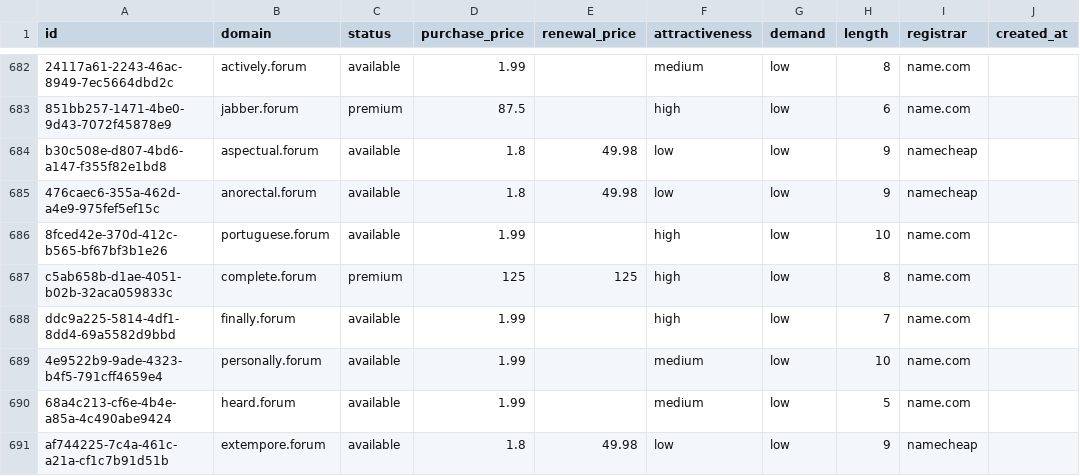
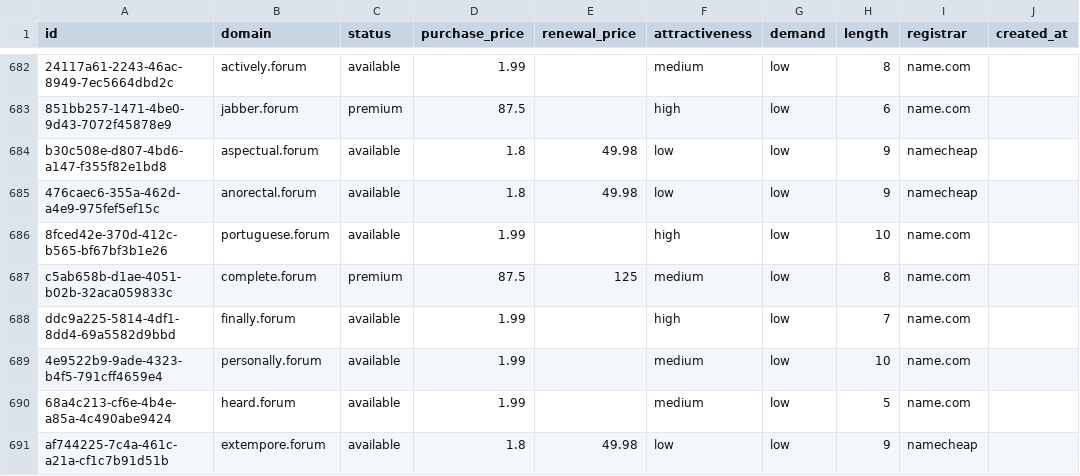
Before and after one commit to UniqueDomains/forum-oneword-domains, a CSV file: forum.csv, drawn as a sheet; only a part is shown, gaps mark what is left out; the diff names each change by its address in the sheet, - before the commit and + after, or states it on an @@ line.

Commit message:
Domains update

```diff
--- a/forum.csv
+++ b/forum.csv
-D687 (purchase_price): 125
+D687 (purchase_price): 87.5
-F687 (attractiveness): high
+F687 (attractiveness): medium
```
Also changed, not shown: 4 other files.
